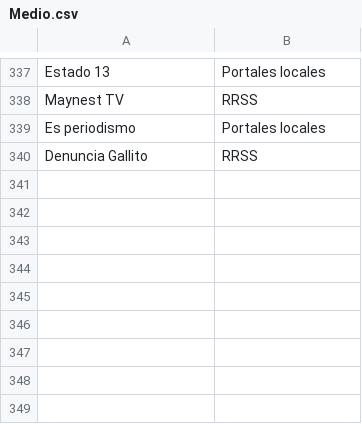
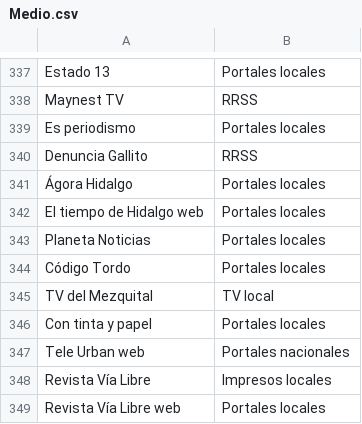
Before and after one commit to thelonious9/Enlaces, a CSV file: Medio.csv, drawn as a sheet; only a part is shown, gaps mark what is left out.

Commit message:
agregamos medios

```diff
--- a/Medio.csv
+++ b/Medio.csv
@@ -340 +340,10 @@ Es periodismo,Portales locales
 Denuncia Gallito,RRSS
+Ágora Hidalgo,Portales locales
+El tiempo de Hidalgo web,Portales locales
+Planeta Noticias,Portales locales
+Código Tordo,Portales locales
+TV del Mezquital,TV local
+Con tinta y papel,Portales locales
+Tele Urban web,Portales nacionales
+Revista Vía Libre,Impresos locales
+Revista Vía Libre web,Portales locales
```
